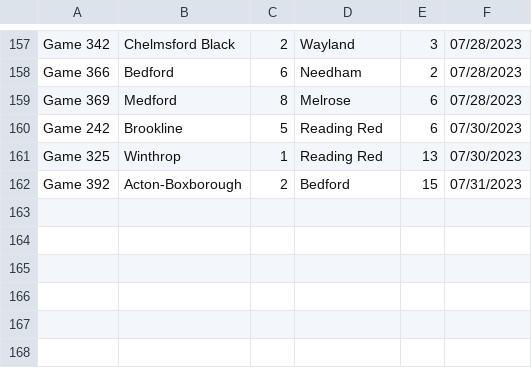
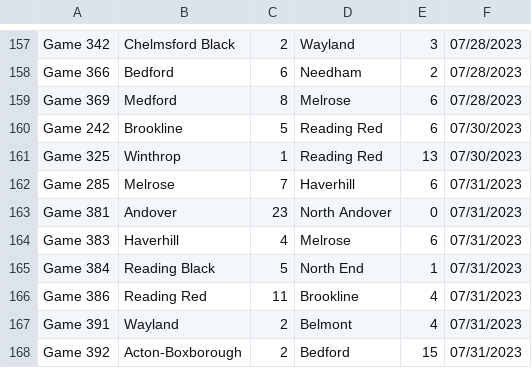
Before and after one commit to better-lta/better-lta.github.io, a CSV file: data/B-scores.csv, drawn as a sheet; only a part is shown, gaps mark what is left out; the diff names each change by its address in the sheet, - before the commit and + after, or states it on an @@ line.

```diff
--- a/data/B-scores.csv
+++ b/data/B-scores.csv
+row 162: Game 285 | Melrose | 7 | Haverhill | 6 | 07/31/2023
+row 163: Game 381 | Andover | 23 | North Andover | 0 | 07/31/2023
+row 164: Game 383 | Haverhill | 4 | Melrose | 6 | 07/31/2023
+row 165: Game 384 | Reading Black | 5 | North End | 1 | 07/31/2023
+row 166: Game 386 | Reading Red | 11 | Brookline | 4 | 07/31/2023
+row 167: Game 391 | Wayland | 2 | Belmont | 4 | 07/31/2023
```
Also changed, not shown: data/A-scores.csv, data/C-schedule.csv, 1 other file.
